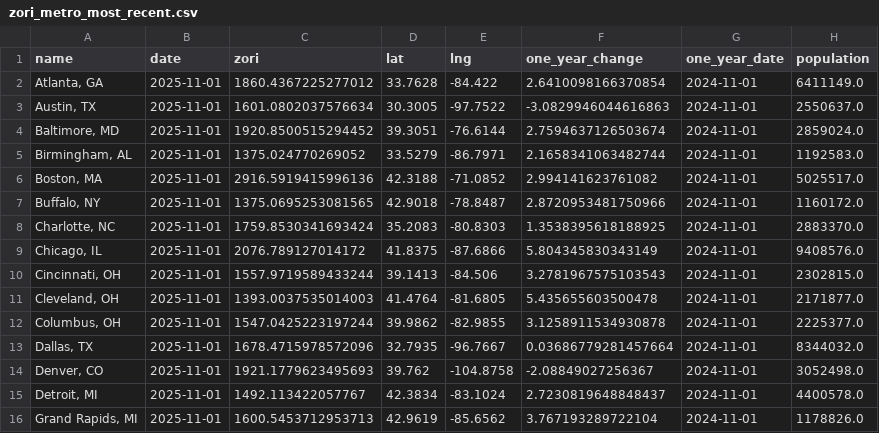
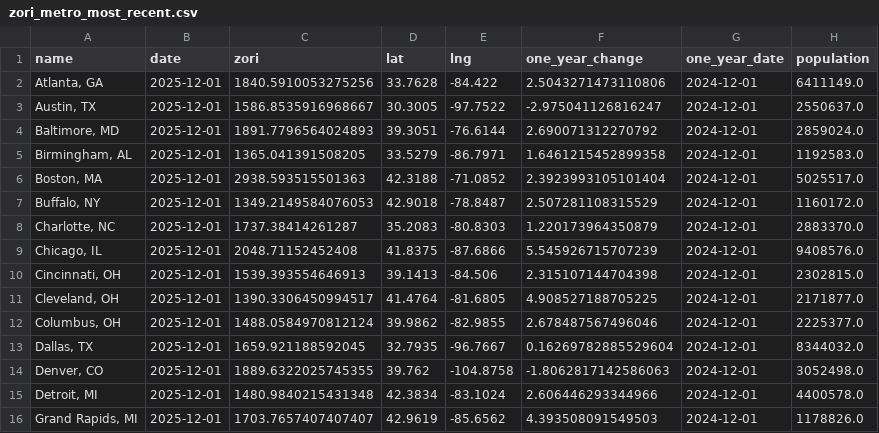
Before and after one commit to gmelmed/charts_gratia_chartis, a CSV file: rent_tracker/data/processed/zori_metro_most_recent.csv, drawn as a sheet; only a part is shown; the diff covers the shown part only.

```diff
--- a/rent_tracker/data/processed/zori_metro_most_recent.csv
+++ b/rent_tracker/data/processed/zori_metro_most_recent.csv
@@ -1,16 +1,16 @@
 name,date,zori,lat,lng,one_year_change,one_year_date,population
-"Atlanta, GA",2025-11-01,1860.4367225277012,33.7628,-84.422,2.6410098166370854,2024-11-01,6411149.0
-"Austin, TX",2025-11-01,1601.0802037576634,30.3005,-97.7522,-3.0829946044616863,2024-11-01,2550637.0
-"Baltimore, MD",2025-11-01,1920.8500515294452,39.3051,-76.6144,2.7594637126503674,2024-11-01,2859024.0
-"Birmingham, AL",2025-11-01,1375.024770269052,33.5279,-86.7971,2.1658341063482744,2024-11-01,1192583.0
-"Boston, MA",2025-11-01,2916.5919415996136,42.3188,-71.0852,2.994141623761082,2024-11-01,5025517.0
-"Buffalo, NY",2025-11-01,1375.0695253081565,42.9018,-78.8487,2.8720953481750966,2024-11-01,1160172.0
-"Charlotte, NC",2025-11-01,1759.8530341693424,35.2083,-80.8303,1.3538395618188925,2024-11-01,2883370.0
-"Chicago, IL",2025-11-01,2076.789127014172,41.8375,-87.6866,5.804345830343149,2024-11-01,9408576.0
-"Cincinnati, OH",2025-11-01,1557.9719589433244,39.1413,-84.506,3.2781967575103543,2024-11-01,2302815.0
-"Cleveland, OH",2025-11-01,1393.0037535014003,41.4764,-81.6805,5.435655603500478,2024-11-01,2171877.0
-"Columbus, OH",2025-11-01,1547.0425223197244,39.9862,-82.9855,3.1258911534930878,2024-11-01,2225377.0
-"Dallas, TX",2025-11-01,1678.4715978572096,32.7935,-96.7667,0.03686779281457664,2024-11-01,8344032.0
-"Denver, CO",2025-11-01,1921.1779623495693,39.762,-104.8758,-2.08849027256367,2024-11-01,3052498.0
-"Detroit, MI",2025-11-01,1492.113422057767,42.3834,-83.1024,2.7230819648848437,2024-11-01,4400578.0
-"Grand Rapids, MI",2025-11-01,1600.5453712953713,42.9619,-85.6562,3.767193289722104,2024-11-01,1178826.0
+"Atlanta, GA",2025-12-01,1840.5910053275256,33.7628,-84.422,2.5043271473110806,2024-12-01,6411149.0
+"Austin, TX",2025-12-01,1586.8535916968667,30.3005,-97.7522,-2.975041126816247,2024-12-01,2550637.0
+"Baltimore, MD",2025-12-01,1891.7796564024893,39.3051,-76.6144,2.690071312270792,2024-12-01,2859024.0
+"Birmingham, AL",2025-12-01,1365.041391508205,33.5279,-86.7971,1.6461215452899358,2024-12-01,1192583.0
+"Boston, MA",2025-12-01,2938.593515501363,42.3188,-71.0852,2.3923993105101404,2024-12-01,5025517.0
+"Buffalo, NY",2025-12-01,1349.2149584076053,42.9018,-78.8487,2.507281108315529,2024-12-01,1160172.0
+"Charlotte, NC",2025-12-01,1737.38414261287,35.2083,-80.8303,1.220173964350879,2024-12-01,2883370.0
+"Chicago, IL",2025-12-01,2048.71152452408,41.8375,-87.6866,5.545926715707239,2024-12-01,9408576.0
+"Cincinnati, OH",2025-12-01,1539.393554646913,39.1413,-84.506,2.315107144704398,2024-12-01,2302815.0
+"Cleveland, OH",2025-12-01,1390.3306450994517,41.4764,-81.6805,4.908527188705225,2024-12-01,2171877.0
+"Columbus, OH",2025-12-01,1488.0584970812124,39.9862,-82.9855,2.678487567496046,2024-12-01,2225377.0
+"Dallas, TX",2025-12-01,1659.921188592045,32.7935,-96.7667,0.16269782885529604,2024-12-01,8344032.0
+"Denver, CO",2025-12-01,1889.6322025745355,39.762,-104.8758,-1.8062817142586063,2024-12-01,3052498.0
+"Detroit, MI",2025-12-01,1480.9840215431348,42.3834,-83.1024,2.606446293344966,2024-12-01,4400578.0
+"Grand Rapids, MI",2025-12-01,1703.7657407407407,42.9619,-85.6562,4.393508091549503,2024-12-01,1178826.0
```
Also changed, not shown: 140 edited cells elsewhere in this file, rent_tracker/data/processed/zori_affordability_most_recent.csv, rent_tracker/data/processed/zori_county_clean.csv, 8 other files.
